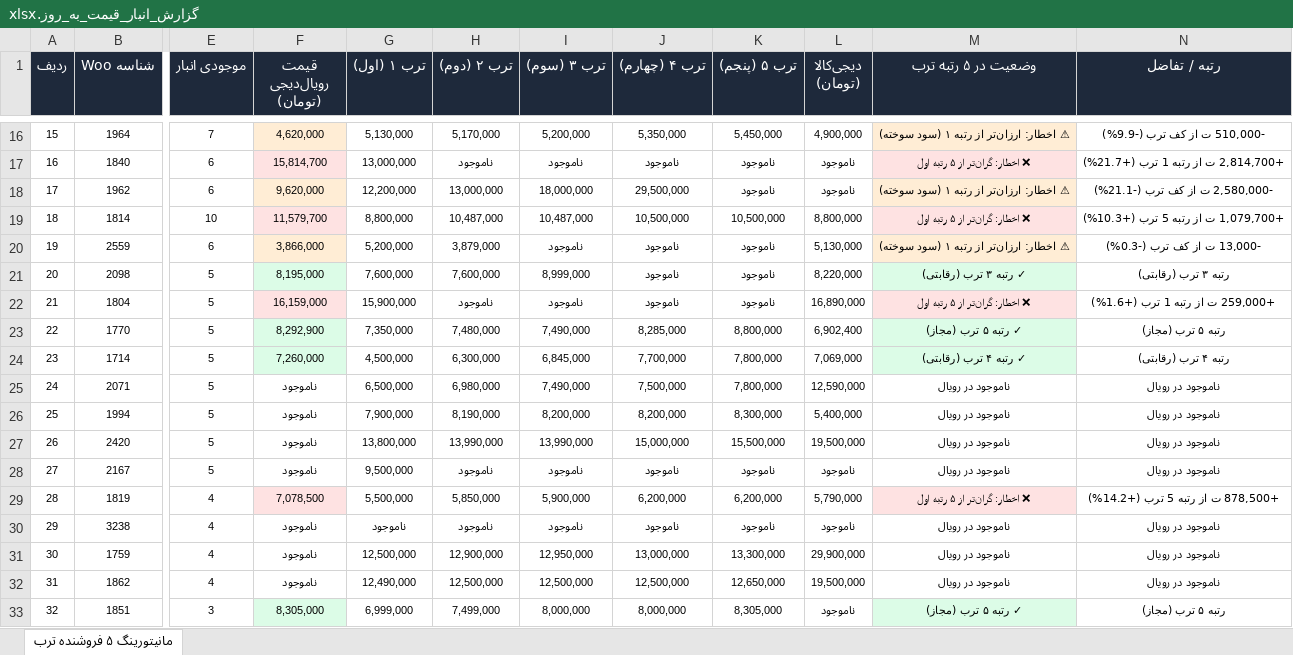
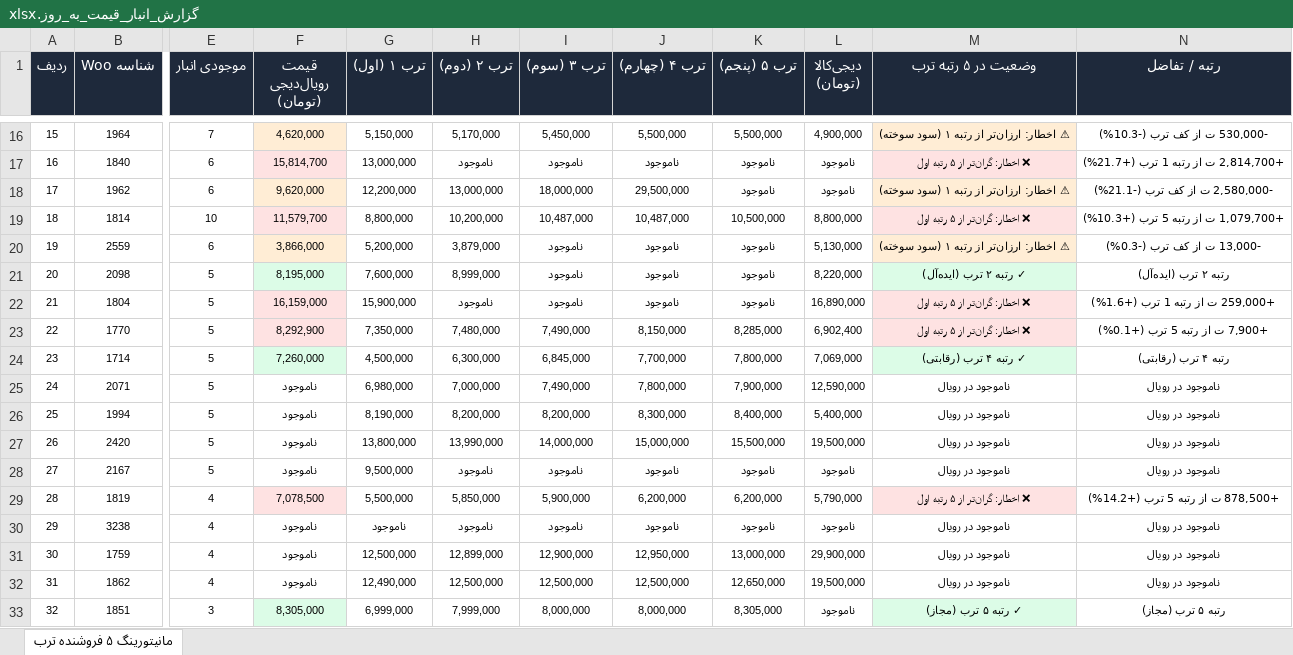
Before and after one commit to pouria-maleki/price-monitor, an Excel workbook: data/گزارش_انبار_قیمت_به_روز.xlsx, sheet مانیتورینگ ۵ فروشنده ترب, drawn as a sheet; only a part is shown, gaps mark what is left out; values as stored, in another font and other column widths than the file's, no borders; the diff covers the shown part only; the diff names each change by its address in the sheet, - before the commit and + after, or states it on an @@ line.

```diff
--- a/data/گزارش_انبار_قیمت_به_روز.xlsx (sheet مانیتورینگ ۵ فروشنده ترب)
+++ b/data/گزارش_انبار_قیمت_به_روز.xlsx (sheet مانیتورینگ ۵ فروشنده ترب)
-G16 (ترب ۱ (اول)): 5,130,000
+G16 (ترب ۱ (اول)): 5,150,000
-I16 (ترب ۳ (سوم)): 5,200,000
+I16 (ترب ۳ (سوم)): 5,450,000
-J16 (ترب ۴ (چهارم)): 5,350,000
+J16 (ترب ۴ (چهارم)): 5,500,000
-K16 (ترب ۵ (پنجم)): 5,450,000
+K16 (ترب ۵ (پنجم)): 5,500,000
-N16 (رتبه / تفاضل): -510,000 ت از کف ترب (-9.9%)
+N16 (رتبه / تفاضل): -530,000 ت از کف ترب (-10.3%)
-H19 (ترب ۲ (دوم)): 10,487,000
+H19 (ترب ۲ (دوم)): 10,200,000
-J19 (ترب ۴ (چهارم)): 10,500,000
+J19 (ترب ۴ (چهارم)): 10,487,000
-H21 (ترب ۲ (دوم)): 7,600,000
+H21 (ترب ۲ (دوم)): 8,999,000
-I21 (ترب ۳ (سوم)): 8,999,000
+I21 (ترب ۳ (سوم)): ناموجود
-M21 (وضعیت در ۵ رتبه ترب): ✓ رتبه ۳ ترب (رقابتی)
+M21 (وضعیت در ۵ رتبه ترب): ✓ رتبه ۲ ترب (ایده‌آل)
-N21 (رتبه / تفاضل): رتبه ۳ ترب (رقابتی)
+N21 (رتبه / تفاضل): رتبه ۲ ترب (ایده‌آل)
-F23 fill: #DCFCE7
+F23 fill: #FEE2E2
-J23 (ترب ۴ (چهارم)): 8,285,000
+J23 (ترب ۴ (چهارم)): 8,150,000
-K23 (ترب ۵ (پنجم)): 8,800,000
+K23 (ترب ۵ (پنجم)): 8,285,000
-M23 (وضعیت در ۵ رتبه ترب): ✓ رتبه ۵ ترب (مجاز)
+M23 (وضعیت در ۵ رتبه ترب): ❌ اخطار: گران‌تر از ۵ رتبه اول
-M23 fill: #DCFCE7
+M23 fill: #FEE2E2
-N23 (رتبه / تفاضل): رتبه ۵ ترب (مجاز)
+N23 (رتبه / تفاضل): +7,900 ت از رتبه 5 ترب (+0.1%)
-G25 (ترب ۱ (اول)): 6,500,000
+G25 (ترب ۱ (اول)): 6,980,000
-H25 (ترب ۲ (دوم)): 6,980,000
+H25 (ترب ۲ (دوم)): 7,000,000
-J25 (ترب ۴ (چهارم)): 7,500,000
+J25 (ترب ۴ (چهارم)): 7,800,000
-K25 (ترب ۵ (پنجم)): 7,800,000
+K25 (ترب ۵ (پنجم)): 7,900,000
-G26 (ترب ۱ (اول)): 7,900,000
+G26 (ترب ۱ (اول)): 8,190,000
-H26 (ترب ۲ (دوم)): 8,190,000
+H26 (ترب ۲ (دوم)): 8,200,000
-J26 (ترب ۴ (چهارم)): 8,200,000
+J26 (ترب ۴ (چهارم)): 8,300,000
-K26 (ترب ۵ (پنجم)): 8,300,000
+K26 (ترب ۵ (پنجم)): 8,400,000
-I27 (ترب ۳ (سوم)): 13,990,000
+I27 (ترب ۳ (سوم)): 14,000,000
-H31 (ترب ۲ (دوم)): 12,900,000
+H31 (ترب ۲ (دوم)): 12,899,000
-I31 (ترب ۳ (سوم)): 12,950,000
+I31 (ترب ۳ (سوم)): 12,900,000
-J31 (ترب ۴ (چهارم)): 13,000,000
+J31 (ترب ۴ (چهارم)): 12,950,000
-K31 (ترب ۵ (پنجم)): 13,300,000
+K31 (ترب ۵ (پنجم)): 13,000,000
-H33 (ترب ۲ (دوم)): 7,499,000
+H33 (ترب ۲ (دوم)): 7,999,000
```
Also changed, not shown: 95 edited cells and cell formats elsewhere in this sheet, frontend/public/data/گزارش_انبار_قیمت_به_روز.xlsx, گزارش_انبار_قیمت_به_روز.xlsx, 4 other files.
